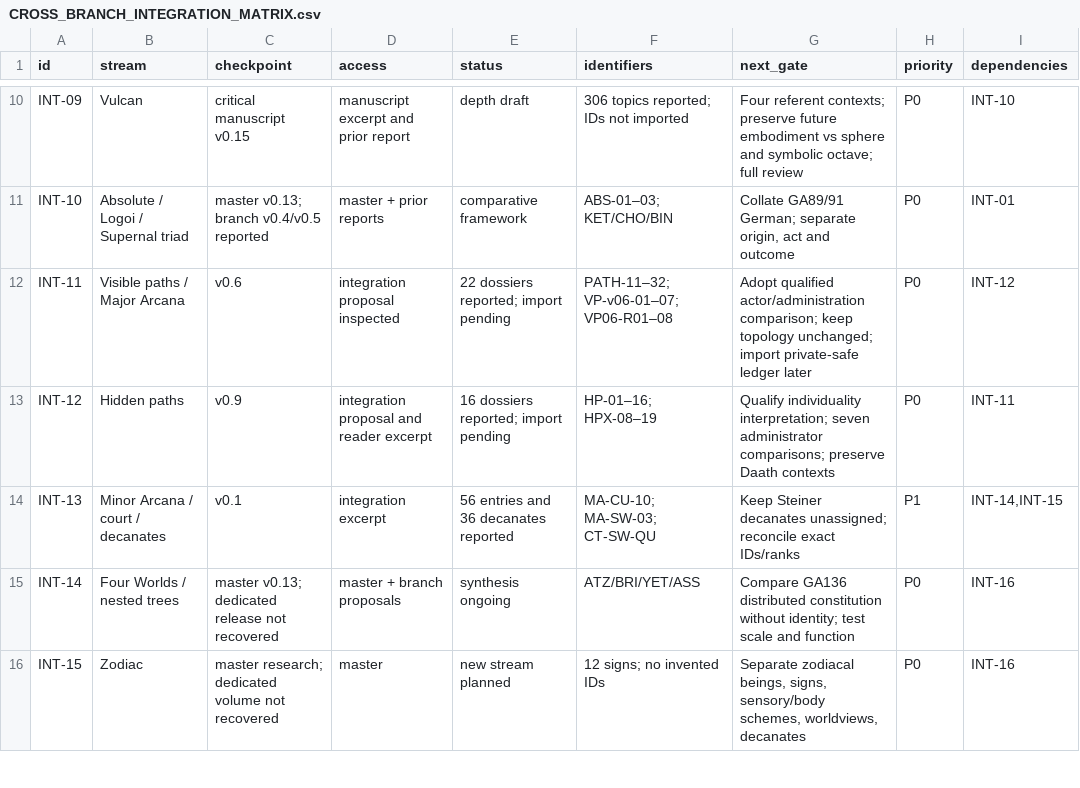
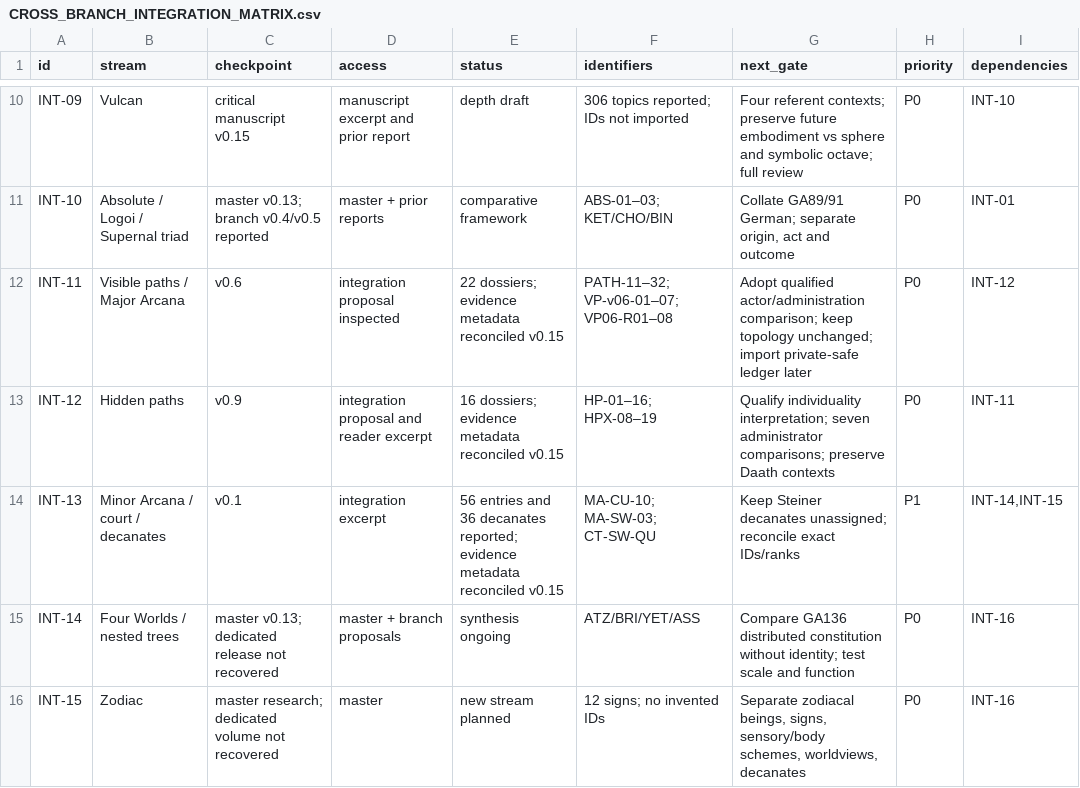
Before and after one commit to infinix8/rudolf-steiner-atlas, a CSV file: docs/CROSS_BRANCH_INTEGRATION_MATRIX.csv, drawn as a sheet; only a part is shown, gaps mark what is left out.

Commit message:
research: reconcile three Living Tree evidence ledgers v0.15

```diff
--- a/docs/CROSS_BRANCH_INTEGRATION_MATRIX.csv
+++ b/docs/CROSS_BRANCH_INTEGRATION_MATRIX.csv
@@ -11,5 +11,5 @@
 "INT-10","Absolute / Logoi / Supernal triad","master v0.13; branch v0.4/v0.5 reported","master + prior reports","comparative framework","ABS-01–03; KET/CHO/BIN","Collate GA89/91 German; separate origin, act and outcome","P0","INT-01"
-"INT-11","Visible paths / Major Arcana","v0.6","integration proposal inspected","22 dossiers reported; import pending","PATH-11–32; VP-v06-01–07; VP06-R01–08","Adopt qualified actor/administration comparison; keep topology unchanged; import private-safe ledger later","P0","INT-12"
-"INT-12","Hidden paths","v0.9","integration proposal and reader excerpt","16 dossiers reported; import pending","HP-01–16; HPX-08–19","Qualify individuality interpretation; seven administrator comparisons; preserve Daath contexts","P0","INT-11"
-"INT-13","Minor Arcana / court / decanates","v0.1","integration excerpt","56 entries and 36 decanates reported","MA-CU-10; MA-SW-03; CT-SW-QU","Keep Steiner decanates unassigned; reconcile exact IDs/ranks","P1","INT-14,INT-15"
+"INT-11","Visible paths / Major Arcana","v0.6","integration proposal inspected","22 dossiers; evidence metadata reconciled v0.15","PATH-11–32; VP-v06-01–07; VP06-R01–08","Adopt qualified actor/administration comparison; keep topology unchanged; import private-safe ledger later","P0","INT-12"
+"INT-12","Hidden paths","v0.9","integration proposal and reader excerpt","16 dossiers; evidence metadata reconciled v0.15","HP-01–16; HPX-08–19","Qualify individuality interpretation; seven administrator comparisons; preserve Daath contexts","P0","INT-11"
+"INT-13","Minor Arcana / court / decanates","v0.1","integration excerpt","56 entries and 36 decanates reported; evidence metadata reconciled v0.15","MA-CU-10; MA-SW-03; CT-SW-QU","Keep Steiner decanates unassigned; reconcile exact IDs/ranks","P1","INT-14,INT-15"
 "INT-14","Four Worlds / nested trees","master v0.13; dedicated release not recovered","master + branch proposals","synthesis ongoing","ATZ/BRI/YET/ASS","Compare GA136 distributed constitution without identity; test scale and function","P0","INT-16"
```
Also changed, not shown: 7 other files.
